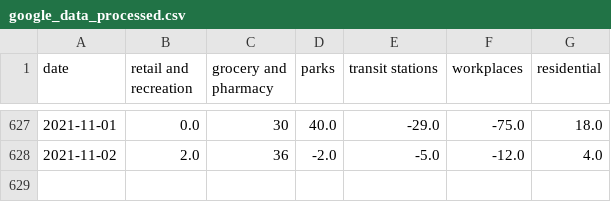
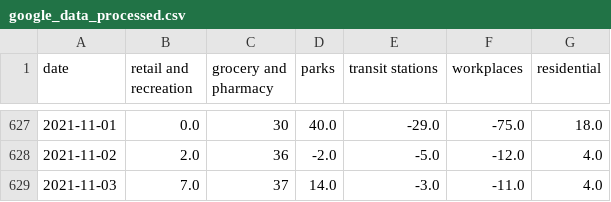
Before and after one commit to tamagusko/mobility_patterns_covid19_portugal, a CSV file: data/google_data_processed.csv, drawn as a sheet; only a part is shown, gaps mark what is left out.

Commit message:
Latest data: Sun Nov  7 03:15:48 UTC 2021

```diff
--- a/data/google_data_processed.csv
+++ b/data/google_data_processed.csv
@@ -628 +628,2 @@ date,retail and recreation,grocery and pharmacy,parks,transit stations,workplace
 2021-11-02,2.0,36,-2.0,-5.0,-12.0,4.0
+2021-11-03,7.0,37,14.0,-3.0,-11.0,4.0
```
